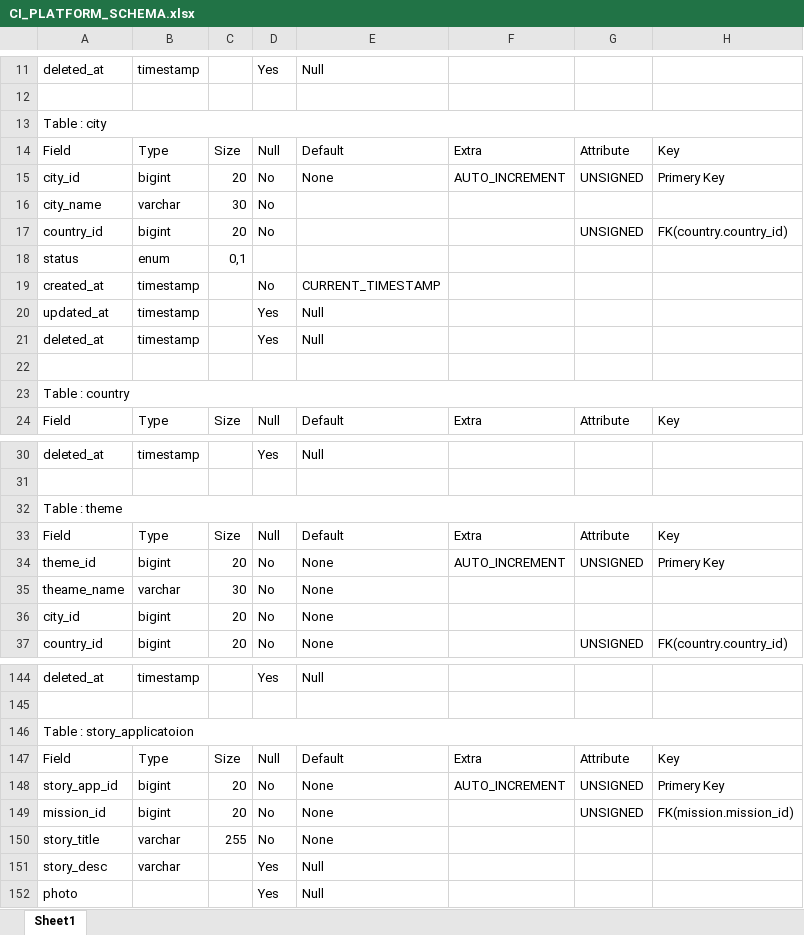
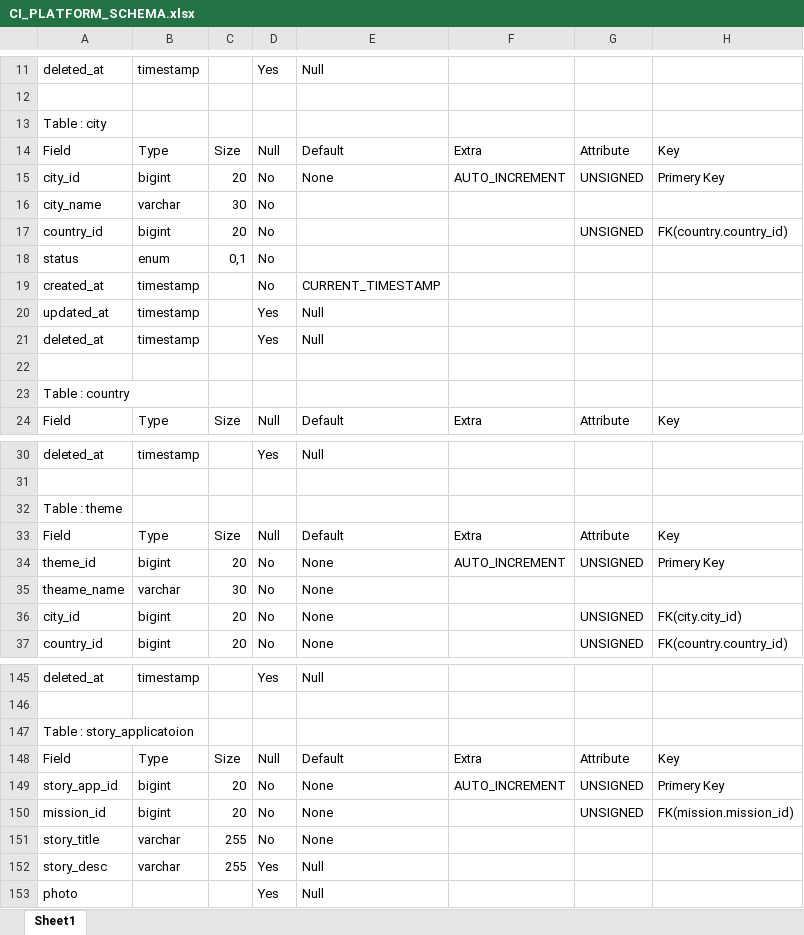
Before and after one commit to HinaPithadiya/CI_PLATFORM, an Excel workbook: CI_PLATFORM_SCHEMA.xlsx, sheet Sheet1, drawn as a sheet; only a part is shown, gaps mark what is left out; values as stored, in another font and other column widths than the file's, no cell formats; removed rows and columns are numbered as before the commit, all else as after; the diff covers the shown part only; the diff names each change by its address in the sheet, - before the commit and + after, or states it on an @@ line.

```diff
--- a/CI_PLATFORM_SCHEMA.xlsx (sheet Sheet1)
+++ b/CI_PLATFORM_SCHEMA.xlsx (sheet Sheet1)
-A13:H13 merged
-D18: (empty)
+D18: No
-A23:H23 merged
-A32:H32 merged
-G36: (empty)
+G36: UNSIGNED
-H36: (empty)
+H36: FK(city.city_id)
-A146:H146 merged
-C152: (empty)
+C152: 255
```
Also changed, not shown: 11 added rows, 4 edited cells and merged cells elsewhere in this sheet, cell formats, 4 other files.
